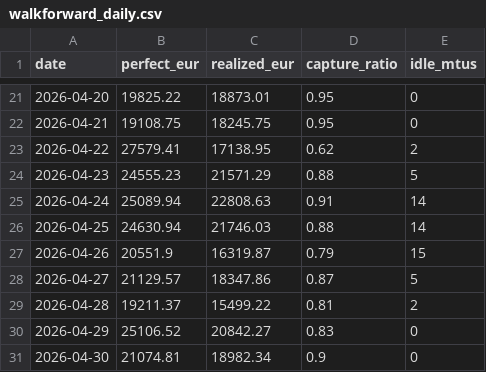
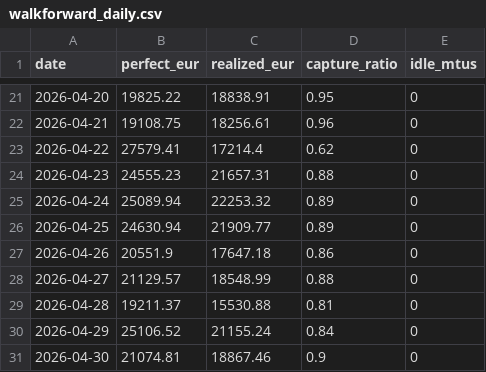
Before and after one commit to panteliskts/Agent404_ETW, a CSV file: reports/walkforward_daily.csv, drawn as a sheet; only a part is shown, gaps mark what is left out; the diff covers the shown part only.

```diff
--- a/reports/walkforward_daily.csv
+++ b/reports/walkforward_daily.csv
@@ -21,11 +21,11 @@ date,perfect_eur,realized_eur,capture_ratio,idle_mtus
-2026-04-20,19825.22,18873.01,0.95,0
-2026-04-21,19108.75,18245.75,0.95,0
-2026-04-22,27579.41,17138.95,0.62,2
-2026-04-23,24555.23,21571.29,0.88,5
-2026-04-24,25089.94,22808.63,0.91,14
-2026-04-25,24630.94,21746.03,0.88,14
-2026-04-26,20551.9,16319.87,0.79,15
-2026-04-27,21129.57,18347.86,0.87,5
-2026-04-28,19211.37,15499.22,0.81,2
-2026-04-29,25106.52,20842.27,0.83,0
-2026-04-30,21074.81,18982.34,0.9,0
+2026-04-20,19825.22,18838.91,0.95,0
+2026-04-21,19108.75,18256.61,0.96,0
+2026-04-22,27579.41,17214.4,0.62,0
+2026-04-23,24555.23,21657.31,0.88,0
+2026-04-24,25089.94,22253.32,0.89,0
+2026-04-25,24630.94,21909.77,0.89,0
+2026-04-26,20551.9,17647.18,0.86,0
+2026-04-27,21129.57,18548.99,0.88,0
+2026-04-28,19211.37,15530.88,0.81,0
+2026-04-29,25106.52,21155.24,0.84,0
+2026-04-30,21074.81,18867.46,0.9,0
```
Also changed, not shown: 32 edited cells elsewhere in this file, 7 other files.
